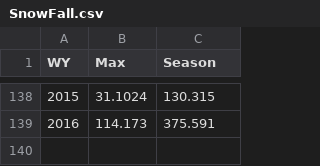
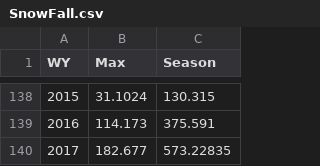
Before and after one commit to sleslie5656/sleslie5656.github.io, a CSV file: snowfall/SnowFall.csv, drawn as a sheet; only a part is shown, gaps mark what is left out; the diff names each change by its address in the sheet, - before the commit and + after, or states it on an @@ line.

```diff
--- a/snowfall/SnowFall.csv
+++ b/snowfall/SnowFall.csv
+row 140: 2017 | 182.677 | 573.22835
```
Also changed, not shown: 7 other files.
